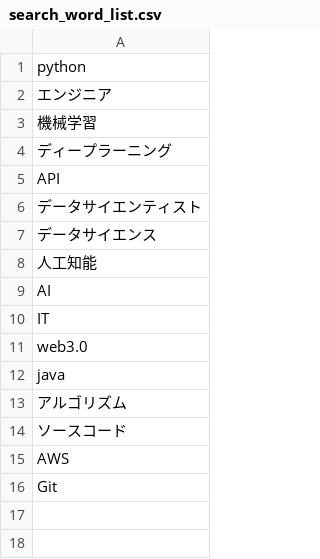
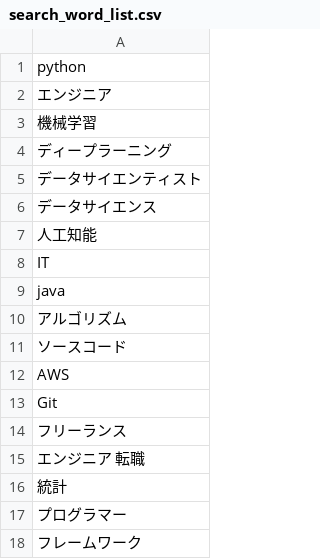
Before and after one commit to yuutom/AbyssTweetWatcher, a CSV file: search_word_list.csv, drawn as a sheet.

```diff
--- a/search_word_list.csv
+++ b/search_word_list.csv
@@ -4,3 +4,2 @@
 ディープラーニング
-API
 データサイエンティスト
@@ -8,5 +7,3 @@ API
 人工知能
-AI
 IT
-web3.0
 java
@@ -16 +13,6 @@ AWS
 Git
+フリーランス
+エンジニア 転職
+統計
+プログラマー
+フレームワーク
```
Also changed, not shown: html.csv, tweet_ranking.csv, 3 other files.
